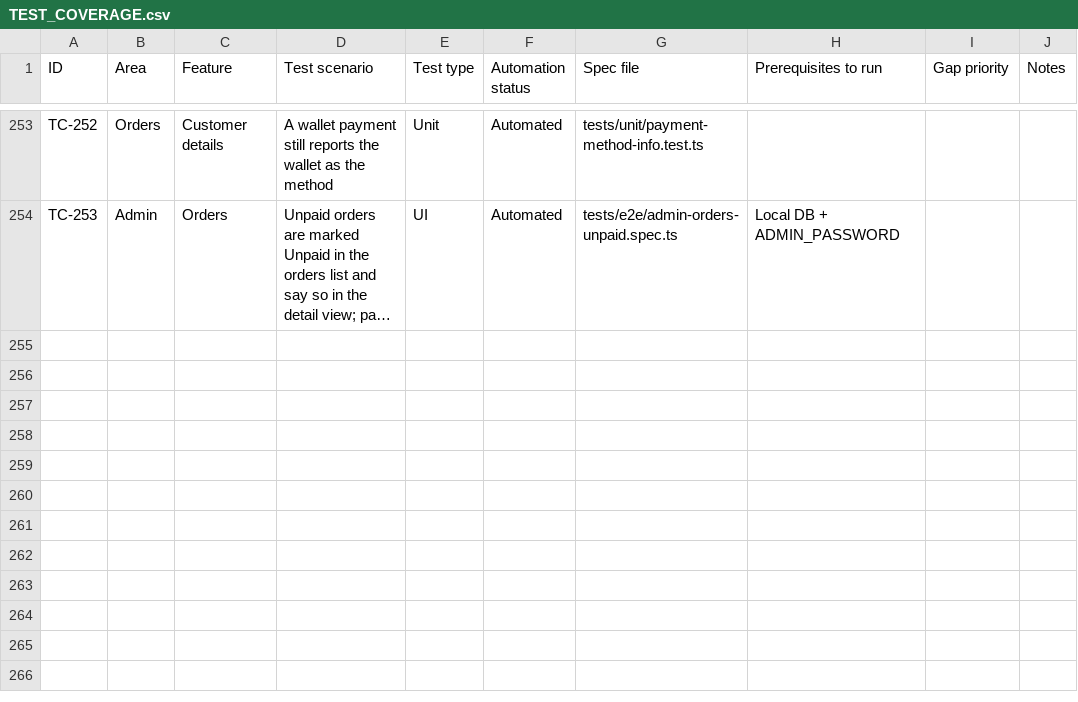
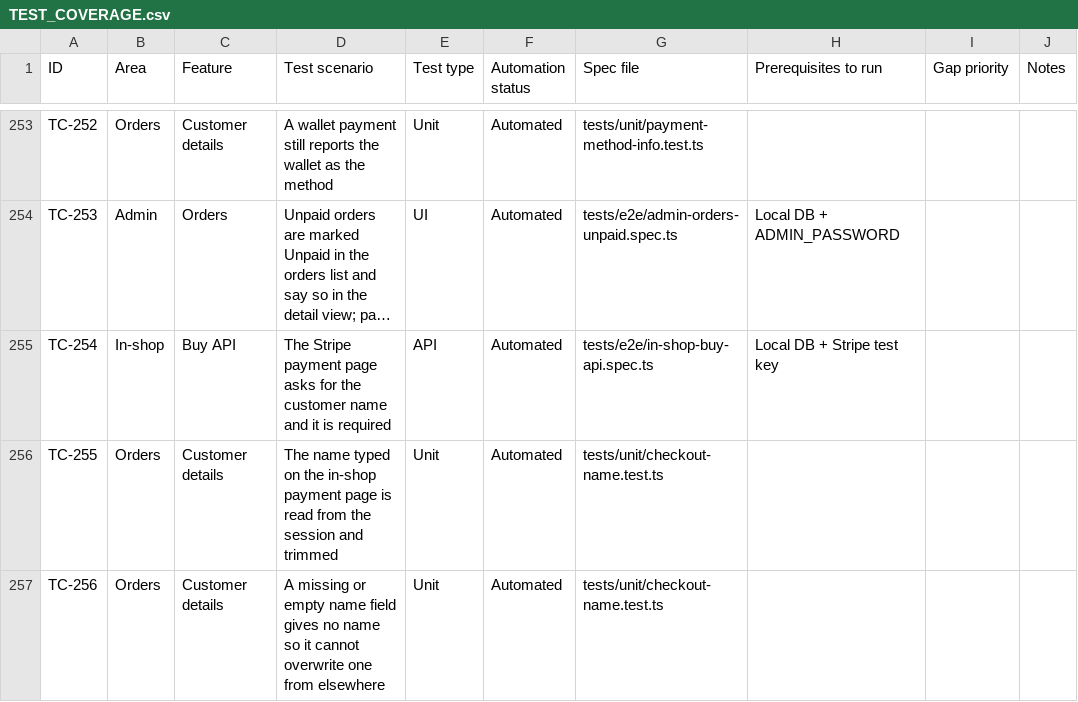
Before and after one commit to zeinkap/baytul-iqra-bookstore, a CSV file: docs/TEST_COVERAGE.csv, drawn as a sheet; only a part is shown, gaps mark what is left out; long unchanged cells end in …; the diff names each change by its address in the sheet, - before the commit and + after, or states it on an @@ line.

```diff
--- a/docs/TEST_COVERAGE.csv
+++ b/docs/TEST_COVERAGE.csv
+row 255: TC-254 | In-shop | Buy API | The Stripe payment page asks for the customer name and it is required | API | Automated | tests/e2e/in-shop-buy-api.spec.ts | Local DB + Stripe test key
+row 256: TC-255 | Orders | Customer details | The name typed on the in-shop payment page is read from the session and trimmed | Unit | Automated | tests/unit/checkout-name.test.ts
+row 257: TC-256 | Orders | Customer details | A missing or empty name field gives no name so it cannot overwrite one from elsewhere | Unit | Automated | tests/unit/checkout-name.test.ts
```
Also changed, not shown: 7 other files.
